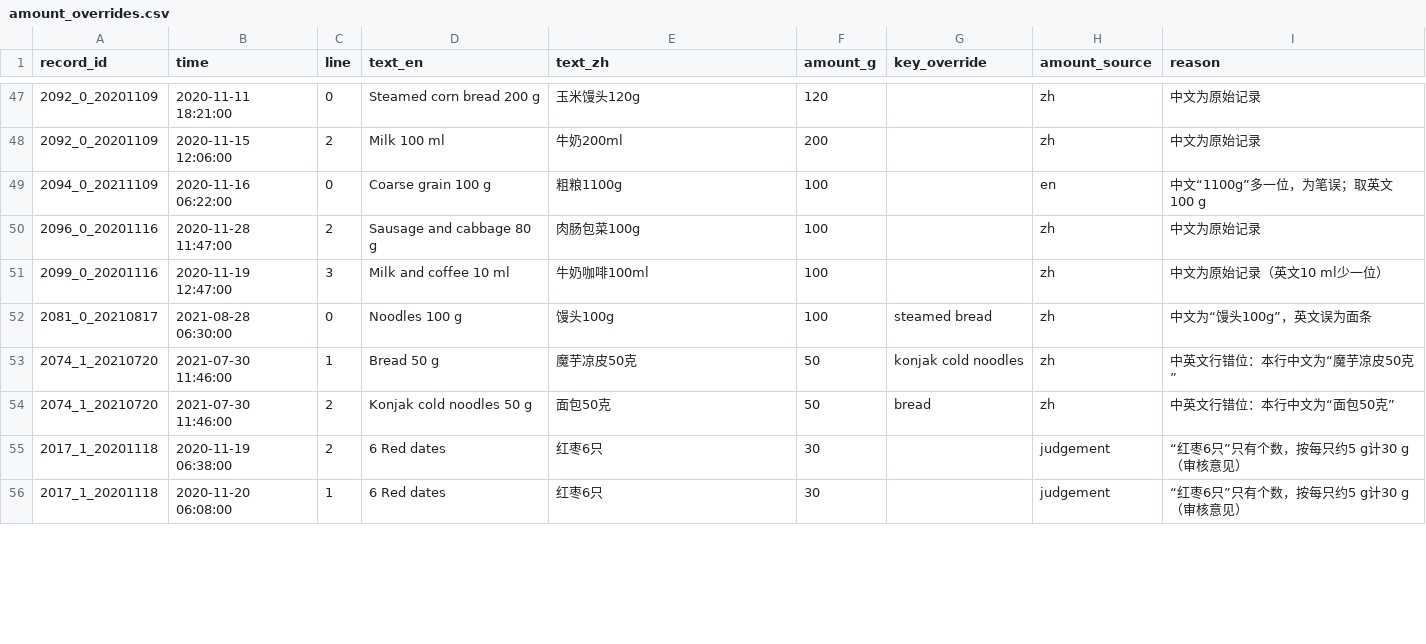
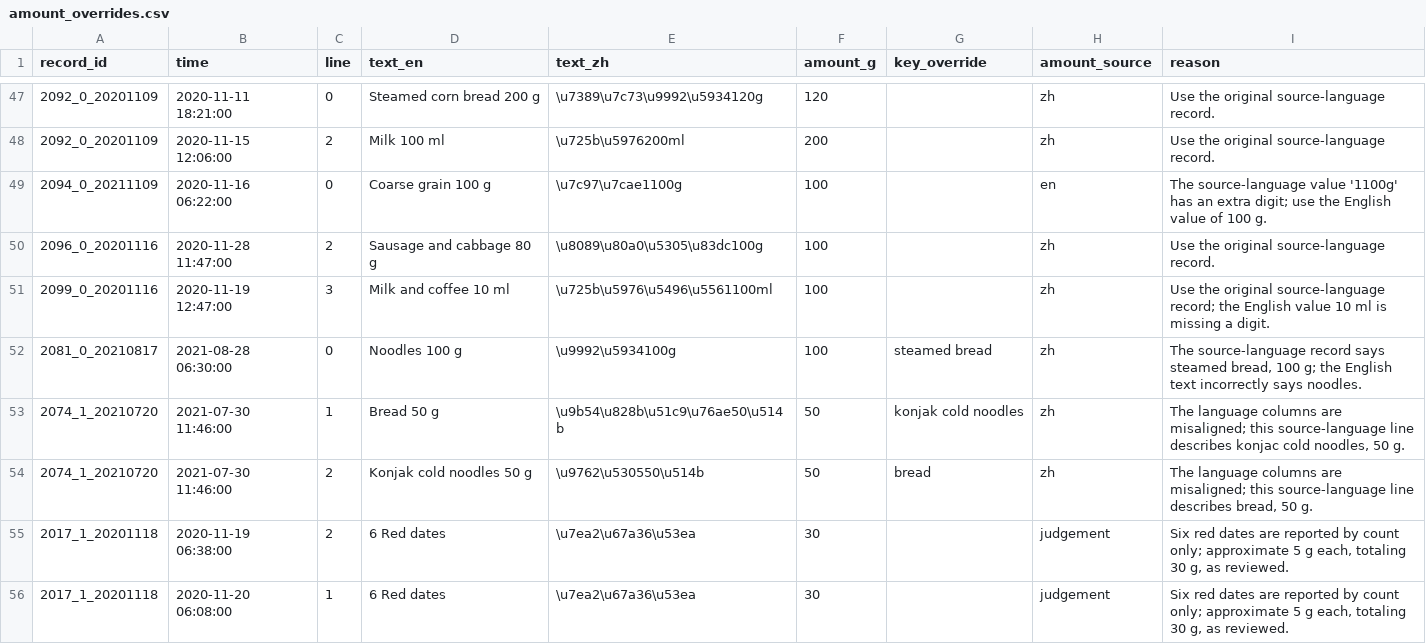
Before and after one commit to WangDongWei515/glucosl-kan, a CSV file: experiments/shanghai_t2dm/scripts/food_curation/amount_overrides.csv, drawn as a sheet; only a part is shown, gaps mark what is left out; the diff covers the shown part only.

```diff
--- a/experiments/shanghai_t2dm/scripts/food_curation/amount_overrides.csv
+++ b/experiments/shanghai_t2dm/scripts/food_curation/amount_overrides.csv
@@ -47,10 +47,10 @@ record_id,time,line,text_en,text_zh,amount_g,key_override,amount_source,reason
-2092_0_20201109,2020-11-11 18:21:00,0,Steamed corn bread 200 g,玉米馒头120g,120,,zh,中文为原始记录
-2092_0_20201109,2020-11-15 12:06:00,2,Milk 100 ml,牛奶200ml,200,,zh,中文为原始记录
-2094_0_20211109,2020-11-16 06:22:00,0,Coarse grain 100 g,粗粮1100g,100,,en,中文“1100g”多一位，为笔误；取英文100 g
-2096_0_20201116,2020-11-28 11:47:00,2,Sausage and cabbage 80 g,肉肠包菜100g,100,,zh,中文为原始记录
-2099_0_20201116,2020-11-19 12:47:00,3,Milk and coffee 10 ml,牛奶咖啡100ml,100,,zh,中文为原始记录（英文10 ml少一位）
-2081_0_20210817,2021-08-28 06:30:00,0,Noodles 100 g,馒头100g,100,steamed bread,zh,中文为“馒头100g”，英文误为面条
-2074_1_20210720,2021-07-30 11:46:00,1,Bread 50 g,魔芋凉皮50克,50,konjak cold noodles,zh,中英文行错位：本行中文为“魔芋凉皮50克”
-2074_1_20210720,2021-07-30 11:46:00,2,Konjak cold noodles 50 g,面包50克,50,bread,zh,中英文行错位：本行中文为“面包50克”
-2017_1_20201118,2020-11-19 06:38:00,2,6 Red dates,红枣6只,30,,judgement,“红枣6只”只有个数，按每只约5 g计30 g（审核意见）
-2017_1_20201118,2020-11-20 06:08:00,1,6 Red dates,红枣6只,30,,judgement,“红枣6只”只有个数，按每只约5 g计30 g（审核意见）
+2092_0_20201109,2020-11-11 18:21:00,0,Steamed corn bread 200 g,\u7389\u7c73\u9992\u5934120g,120,,zh,Use the original source-language record.
+2092_0_20201109,2020-11-15 12:06:00,2,Milk 100 ml,\u725b\u5976200ml,200,,zh,Use the original source-language record.
+2094_0_20211109,2020-11-16 06:22:00,0,Coarse grain 100 g,\u7c97\u7cae1100g,100,,en,The source-language value '1100g' has an extra digit; use the English value of 100 g.
+2096_0_20201116,2020-11-28 11:47:00,2,Sausage and cabbage 80 g,\u8089\u80a0\u5305\u83dc100g,100,,zh,Use the original source-language record.
+2099_0_20201116,2020-11-19 12:47:00,3,Milk and coffee 10 ml,\u725b\u5976\u5496\u5561100ml,100,,zh,Use the original source-language record; the English value 10 ml is missing a digit.
+2081_0_20210817,2021-08-28 06:30:00,0,Noodles 100 g,\u9992\u5934100g,100,steamed bread,zh,"The source-language record says steamed bread, 100 g; the English text incorrectly says noodles."
+2074_1_20210720,2021-07-30 11:46:00,1,Bread 50 g,\u9b54\u828b\u51c9\u76ae50\u514b,50,konjak cold noodles,zh,"The language columns are misaligned; this source-language line describes konjac cold noodles, 50 g."
+2074_1_20210720,2021-07-30 11:46:00,2,Konjak cold noodles 50 g,\u9762\u530550\u514b,50,bread,zh,"The language columns are misaligned; this source-language line describes bread, 50 g."
+2017_1_20201118,2020-11-19 06:38:00,2,6 Red dates,\u7ea2\u67a36\u53ea,30,,judgement,"Six red dates are reported by count only; approximate 5 g each, totaling 30 g, as reviewed."
+2017_1_20201118,2020-11-20 06:08:00,1,6 Red dates,\u7ea2\u67a36\u53ea,30,,judgement,"Six red dates are reported by count only; approximate 5 g each, totaling 30 g, as reviewed."
```
Also changed, not shown: 119 edited cells elsewhere in this file, experiments/shanghai_t2dm/scripts/food_curation/entries.csv, experiments/shanghai_t2dm/scripts/food_curation/group_overrides.csv, 12 other files.
